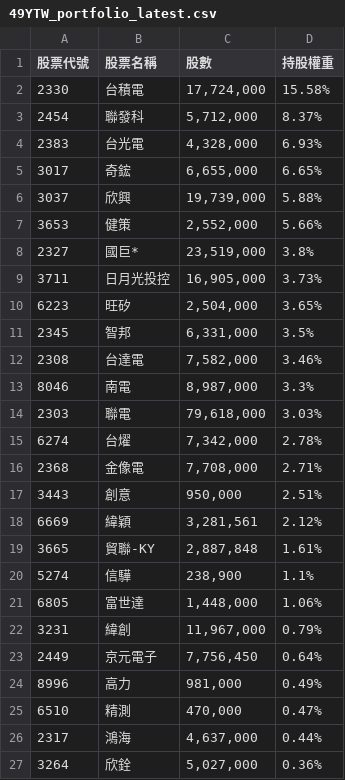
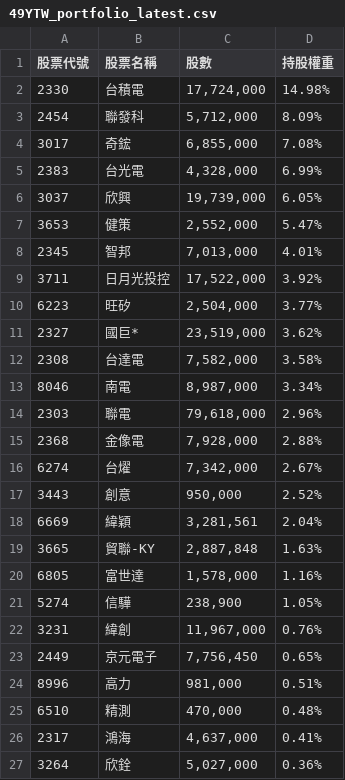
Before and after one commit to s61313/A18900_FTE, a CSV file: data/49YTW_portfolio_latest.csv, drawn as a sheet; only a part is shown; the diff covers the shown part only.

```diff
--- a/data/49YTW_portfolio_latest.csv
+++ b/data/49YTW_portfolio_latest.csv
@@ -1,27 +1,27 @@
 股票代號,股票名稱,股數,持股權重
-2330,台積電,"17,724,000",15.58%
-2454,聯發科,"5,712,000",8.37%
-2383,台光電,"4,328,000",6.93%
-3017,奇鋐,"6,655,000",6.65%
-3037,欣興,"19,739,000",5.88%
-3653,健策,"2,552,000",5.66%
-2327,國巨*,"23,519,000",3.8%
-3711,日月光投控,"16,905,000",3.73%
-6223,旺矽,"2,504,000",3.65%
-2345,智邦,"6,331,000",3.5%
-2308,台達電,"7,582,000",3.46%
-8046,南電,"8,987,000",3.3%
-2303,聯電,"79,618,000",3.03%
-6274,台燿,"7,342,000",2.78%
-2368,金像電,"7,708,000",2.71%
-3443,創意,"950,000",2.51%
-6669,緯穎,"3,281,561",2.12%
-3665,貿聯-KY,"2,887,848",1.61%
-5274,信驊,"238,900",1.1%
-6805,富世達,"1,448,000",1.06%
-3231,緯創,"11,967,000",0.79%
-2449,京元電子,"7,756,450",0.64%
-8996,高力,"981,000",0.49%
-6510,精測,"470,000",0.47%
-2317,鴻海,"4,637,000",0.44%
+2330,台積電,"17,724,000",14.98%
+2454,聯發科,"5,712,000",8.09%
+3017,奇鋐,"6,855,000",7.08%
+2383,台光電,"4,328,000",6.99%
+3037,欣興,"19,739,000",6.05%
+3653,健策,"2,552,000",5.47%
+2345,智邦,"7,013,000",4.01%
+3711,日月光投控,"17,522,000",3.92%
+6223,旺矽,"2,504,000",3.77%
+2327,國巨*,"23,519,000",3.62%
+2308,台達電,"7,582,000",3.58%
+8046,南電,"8,987,000",3.34%
+2303,聯電,"79,618,000",2.96%
+2368,金像電,"7,928,000",2.88%
+6274,台燿,"7,342,000",2.67%
+3443,創意,"950,000",2.52%
+6669,緯穎,"3,281,561",2.04%
+3665,貿聯-KY,"2,887,848",1.63%
+6805,富世達,"1,578,000",1.16%
+5274,信驊,"238,900",1.05%
+3231,緯創,"11,967,000",0.76%
+2449,京元電子,"7,756,450",0.65%
+8996,高力,"981,000",0.51%
+6510,精測,"470,000",0.48%
+2317,鴻海,"4,637,000",0.41%
 3264,欣銓,"5,027,000",0.36%
```
Also changed, not shown: 1 added row, 1 removed row and 6 edited cells elsewhere in this file, 7 other files.
